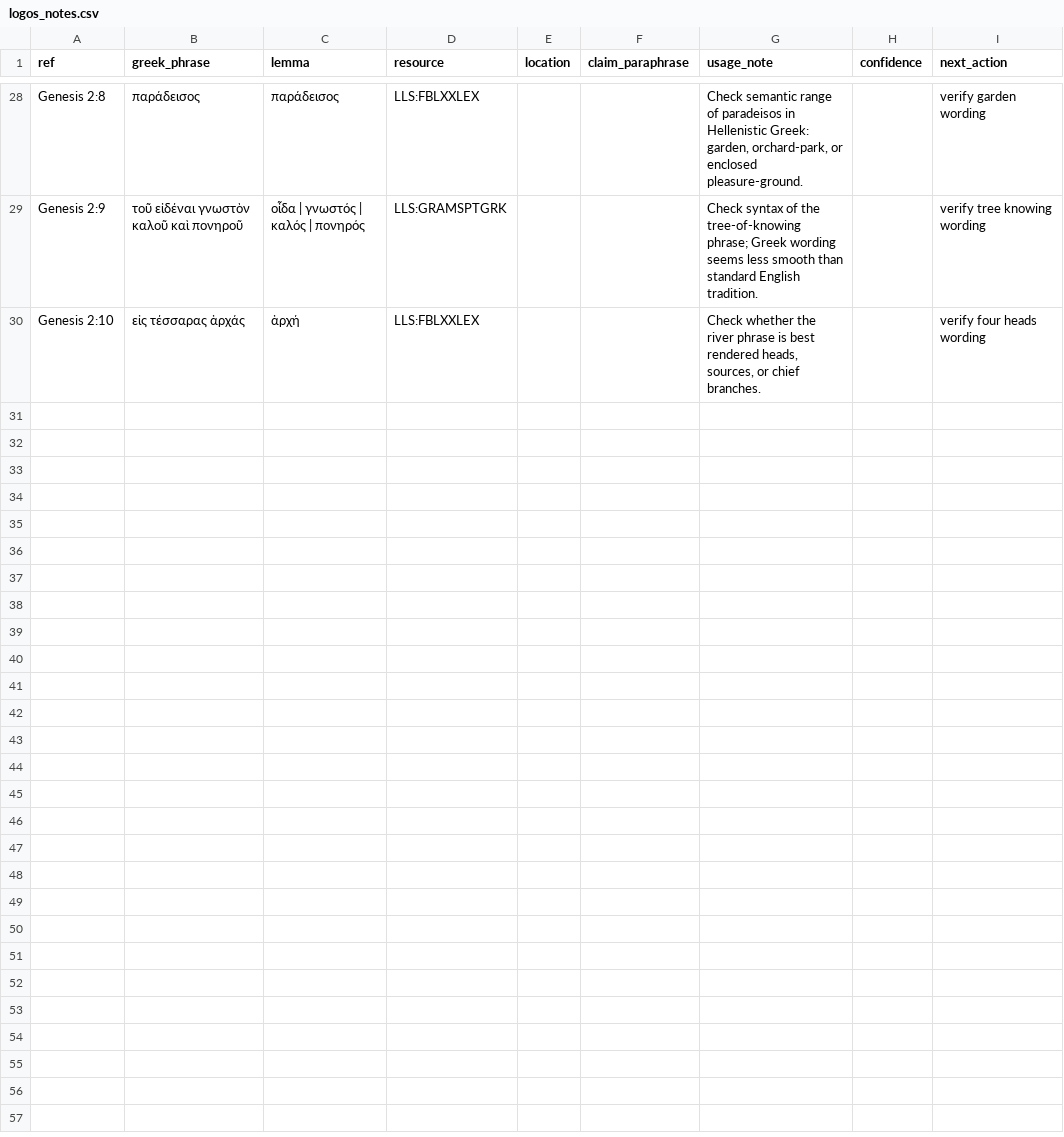
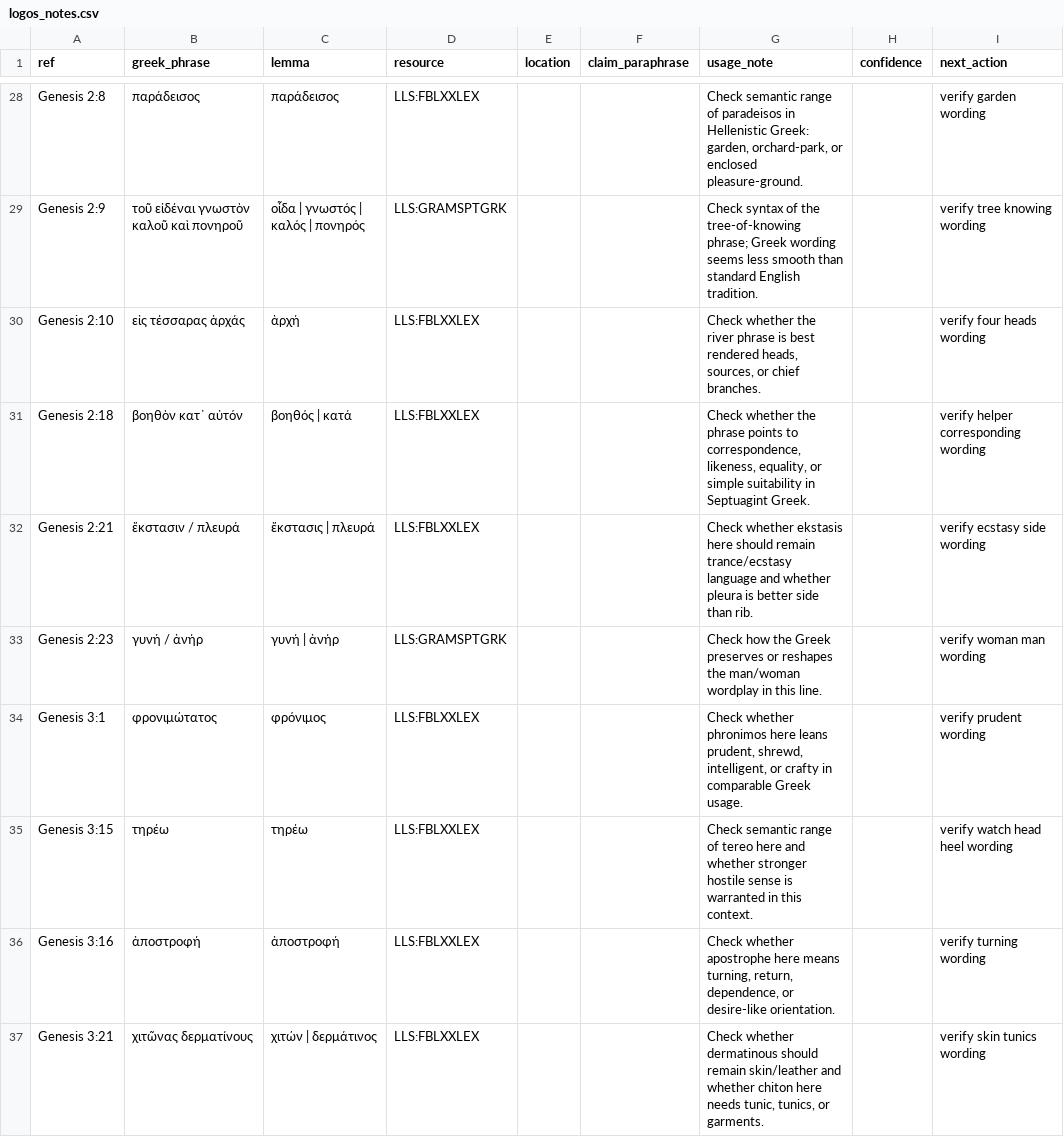
Before and after one commit to Biblejustin/LXX_Bible_Project, a CSV file: data/research/logos_notes.csv, drawn as a sheet; only a part is shown, gaps mark what is left out.

```diff
--- a/data/research/logos_notes.csv
+++ b/data/research/logos_notes.csv
@@ -30 +30,8 @@ Genesis 2:9,τοῦ εἰδέναι γνωστὸν καλοῦ καὶ πονη
 Genesis 2:10,εἰς τέσσαρας ἀρχάς,ἀρχή,LLS:FBLXXLEX,,,"Check whether the river phrase is best rendered heads, sources, or chief branches.",,verify four heads wording
+Genesis 2:18,βοηθὸν κατ᾿ αὐτόν,βοηθός | κατά,LLS:FBLXXLEX,,,"Check whether the phrase points to correspondence, likeness, equality, or simple suitability in Septuagint Greek.",,verify helper corresponding wording
+Genesis 2:21,ἔκστασιν / πλευρά,ἔκστασις | πλευρά,LLS:FBLXXLEX,,,"Check whether ekstasis here should remain trance/ecstasy language and whether pleura is better side than rib.",,verify ecstasy side wording
+Genesis 2:23,γυνή / ἀνήρ,γυνή | ἀνήρ,LLS:GRAMSPTGRK,,,"Check how the Greek preserves or reshapes the man/woman wordplay in this line.",,verify woman man wording
+Genesis 3:1,φρονιμώτατος,φρόνιμος,LLS:FBLXXLEX,,,"Check whether phronimos here leans prudent, shrewd, intelligent, or crafty in comparable Greek usage.",,verify prudent wording
+Genesis 3:15,τηρέω,τηρέω,LLS:FBLXXLEX,,,"Check semantic range of tereo here and whether stronger hostile sense is warranted in this context.",,verify watch head heel wording
+Genesis 3:16,ἀποστροφή,ἀποστροφή,LLS:FBLXXLEX,,,"Check whether apostrophe here means turning, return, dependence, or desire-like orientation.",,verify turning wording
+Genesis 3:21,χιτῶνας δερματίνους,χιτών | δερμάτινος,LLS:FBLXXLEX,,,"Check whether dermatinous should remain skin/leather and whether chiton here needs tunic, tunics, or garments.",,verify skin tunics wording
```
Also changed, not shown: data/research/translation_decisions.csv, data/research/translation_footnotes.csv, 7 other files.
